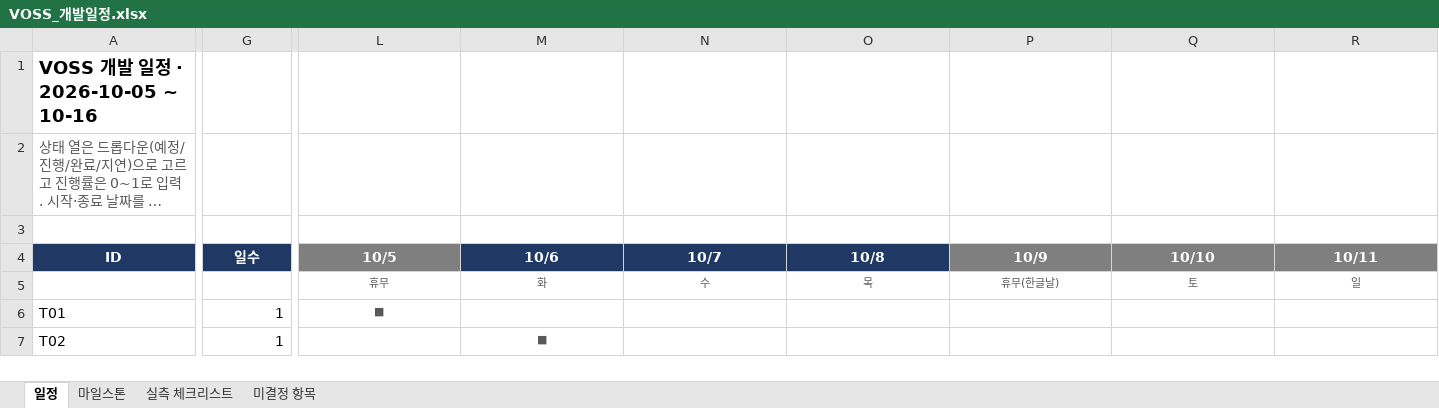
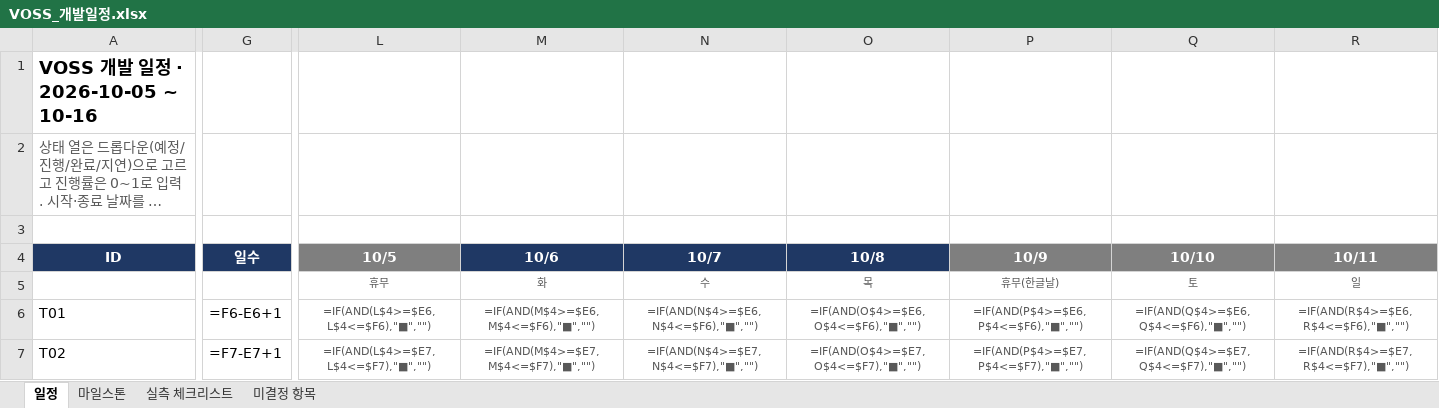
Before and after one commit to lambdaramji/rokey_cobot2_VOSS, an Excel workbook: docs/requirements/VOSS_개발일정.xlsx, sheet 일정, drawn as a sheet; only a part is shown, gaps mark what is left out; long unchanged cells end in …; values as stored, in another font and other column widths than the file's, no borders; formulas without a stored value are shown as written; conditional formats not drawn; the diff covers the shown part only; the diff names each change by its address in the sheet, - before the commit and + after, or states it on an @@ line.

```diff
--- a/docs/requirements/VOSS_개발일정.xlsx (sheet 일정)
+++ b/docs/requirements/VOSS_개발일정.xlsx (sheet 일정)
-G6 (일수): 1
+G6 (일수): =F6-E6+1
-L6 (10/5): ■
+L6 (10/5): =IF(AND(L$4>=$E6,L$4<=$F6),"■","")
-M6 (10/6): (empty)
+M6 (10/6): =IF(AND(M$4>=$E6,M$4<=$F6),"■","")
-N6 (10/7): (empty)
+N6 (10/7): =IF(AND(N$4>=$E6,N$4<=$F6),"■","")
-O6 (10/8): (empty)
+O6 (10/8): =IF(AND(O$4>=$E6,O$4<=$F6),"■","")
-P6 (10/9): (empty)
+P6 (10/9): =IF(AND(P$4>=$E6,P$4<=$F6),"■","")
-Q6 (10/10): (empty)
+Q6 (10/10): =IF(AND(Q$4>=$E6,Q$4<=$F6),"■","")
-R6 (10/11): (empty)
+R6 (10/11): =IF(AND(R$4>=$E6,R$4<=$F6),"■","")
-G7 (일수): 1
+G7 (일수): =F7-E7+1
-L7 (10/5): (empty)
+L7 (10/5): =IF(AND(L$4>=$E7,L$4<=$F7),"■","")
-M7 (10/6): ■
+M7 (10/6): =IF(AND(M$4>=$E7,M$4<=$F7),"■","")
-N7 (10/7): (empty)
+N7 (10/7): =IF(AND(N$4>=$E7,N$4<=$F7),"■","")
-O7 (10/8): (empty)
+O7 (10/8): =IF(AND(O$4>=$E7,O$4<=$F7),"■","")
-P7 (10/9): (empty)
+P7 (10/9): =IF(AND(P$4>=$E7,P$4<=$F7),"■","")
-Q7 (10/10): (empty)
+Q7 (10/10): =IF(AND(Q$4>=$E7,Q$4<=$F7),"■","")
-R7 (10/11): (empty)
+R7 (10/11): =IF(AND(R$4>=$E7,R$4<=$F7),"■","")
```
Also changed, not shown: 6 added rows, 6 removed rows and 466 edited cells elsewhere in this sheet, sheet 실측 체크리스트, sheet 미결정 항목, 5 other files.
